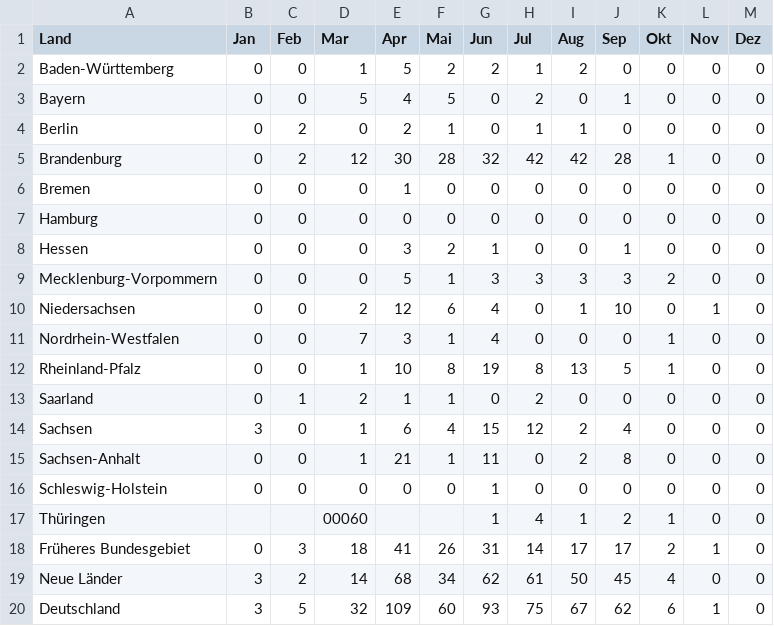
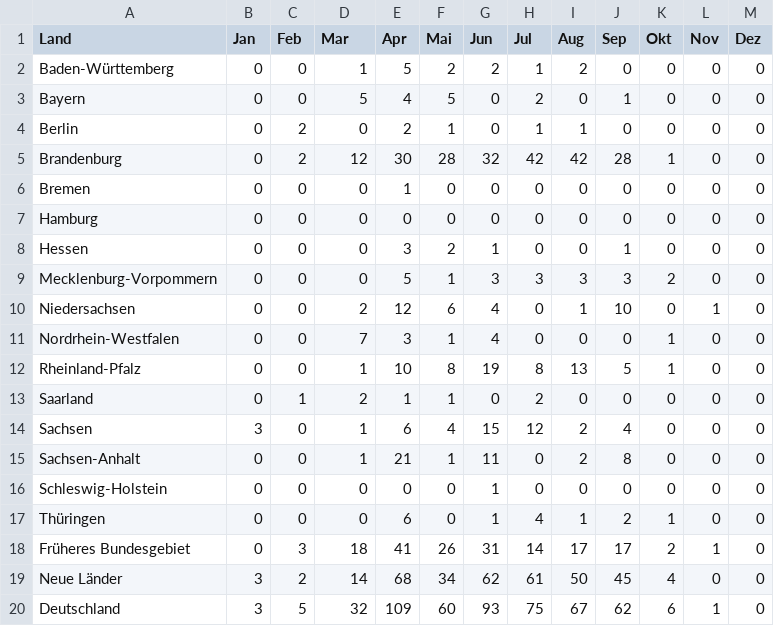
Before and after one commit to pfs-db/dataviz-wildfire, a CSV file: project_wild_fire/data/bmel-statistik_de/2002/5B.csv, drawn as a sheet.

```diff
--- a/project_wild_fire/data/bmel-statistik_de/2002/5B.csv
+++ b/project_wild_fire/data/bmel-statistik_de/2002/5B.csv
@@ -16,3 +16,3 @@ Sachsen-Anhalt,0,0,1,21,1,11,0,2,8,0,0,0
 Schleswig-Holstein,0,0,0,0,0,1,0,0,0,0,0,0
-Thüringen,,,00060,,,1,4,1,2,1,0,0
+Thüringen,0,0,0,6,0,1,4,1,2,1,0,0
 Früheres Bundesgebiet,0,3,18,41,26,31,14,17,17,2,1,0
```
Also changed, not shown: project_wild_fire/data/bmel-statistik_de/2003/2B.csv.
